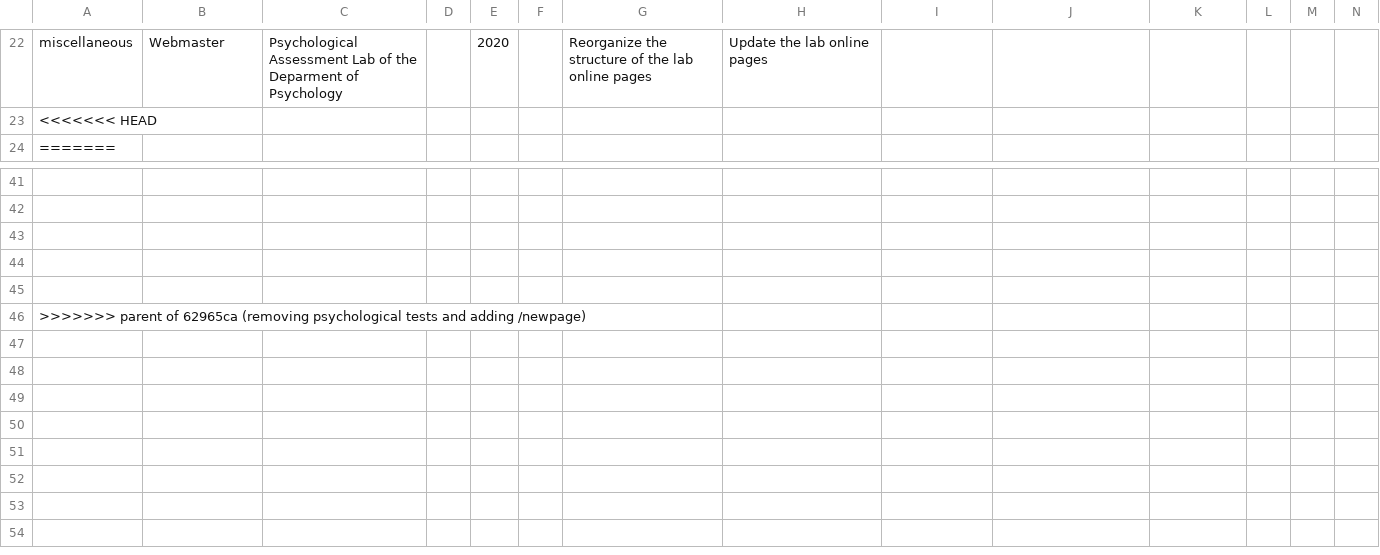
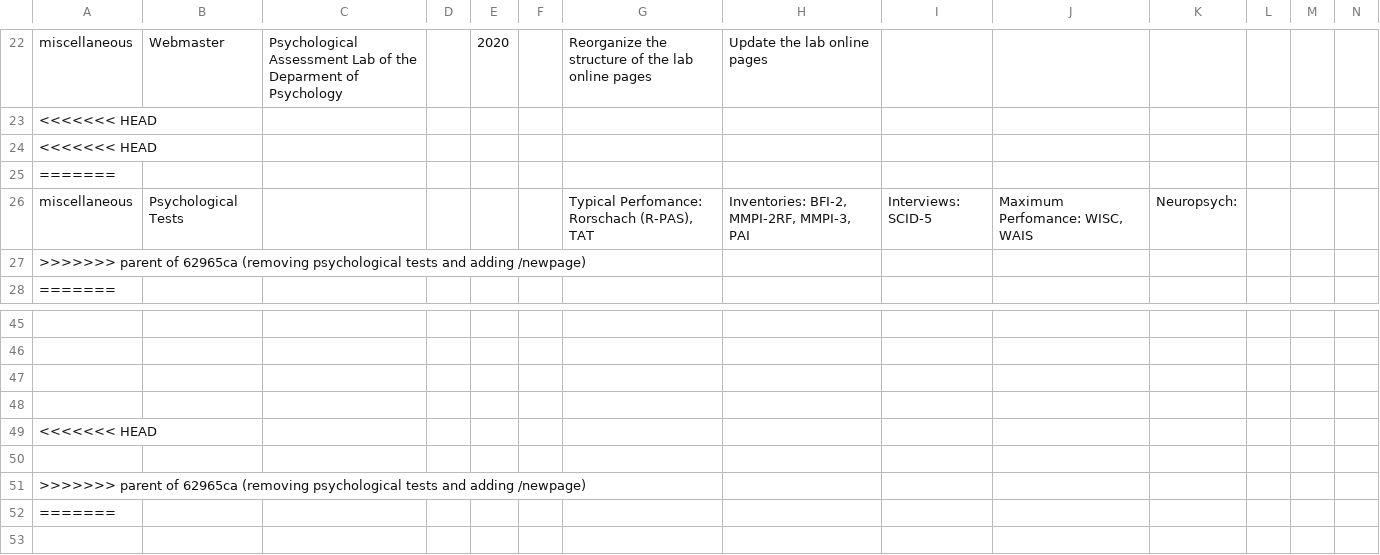
Before and after one commit to ruampimentel/Pimentel_CV, a CSV file: data/entries.csv, drawn as a sheet; only a part is shown, gaps mark what is left out; the shorter side is filled out with more unchanged rows; rows hold the shown columns only; the diff names each change by its address in the sheet, - before the commit and + after, or states it on an @@ line.

```diff
--- a/data/entries.csv
+++ b/data/entries.csv
+row 24: <<<<<<< HEAD
+row 25: =======
+row 26: miscellaneous | Psychological Tests |  |  |  |  | Typical Perfomance: Rorschach (R-PAS), TAT | Inventories: BFI-2, MMPI-2RF, MMPI-3, PAI | Interviews: SCID-5 | Maximum Perfomance: WISC, WAIS | Neuropsych:
+row 27: >>>>>>> parent of 62965ca (removing psychological tests and adding /newpage)
+row 49: <<<<<<< HEAD
+row 50: (empty)
+row 51: >>>>>>> parent of 62965ca (removing psychological tests and adding /newpage)
+row 52: =======
```
Also changed, not shown: 1 other file.
